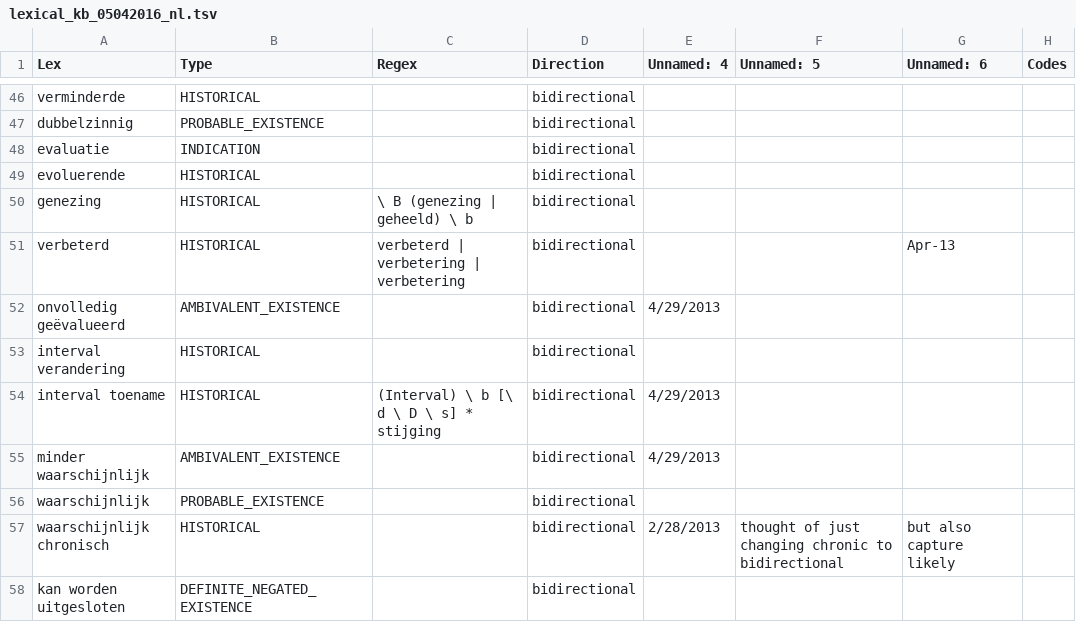
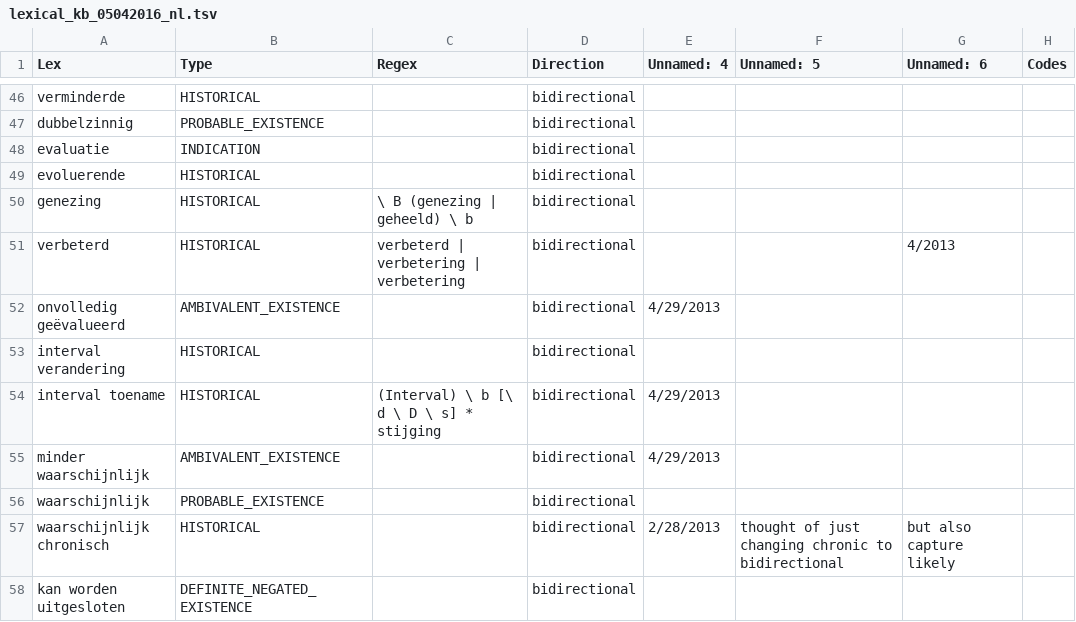
Before and after one commit to maastroclinic/pyConTextNLP, a TSV file: KB/lexical_kb_05042016_nl.tsv, drawn as a sheet; only a part is shown, gaps mark what is left out; the diff names each change by its address in the sheet, - before the commit and + after, or states it on an @@ line.

Commit message:
google docs edition

```diff
--- a/KB/lexical_kb_05042016_nl.tsv
+++ b/KB/lexical_kb_05042016_nl.tsv
-G51 (Unnamed: 6): Apr-13
+G51 (Unnamed: 6): 4/2013
```
